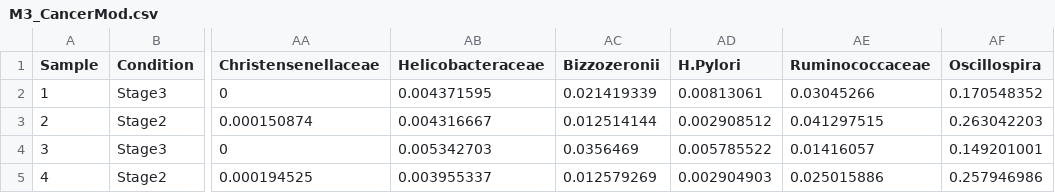
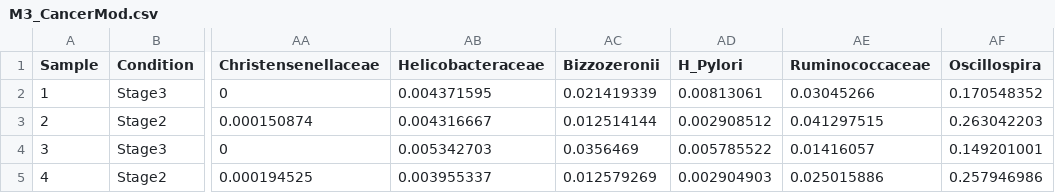
Before and after one commit to kr0737/M3_Part2, a CSV file: M3_CancerMod.csv, drawn as a sheet; only a part is shown, gaps mark what is left out; the diff names each change by its address in the sheet, - before the commit and + after, or states it on an @@ line.

```diff
--- a/M3_CancerMod.csv
+++ b/M3_CancerMod.csv
-AD1: H.Pylori
+AD1: H_Pylori
```
Also changed, not shown: cancer_mod_median.csv, 1 other file.
